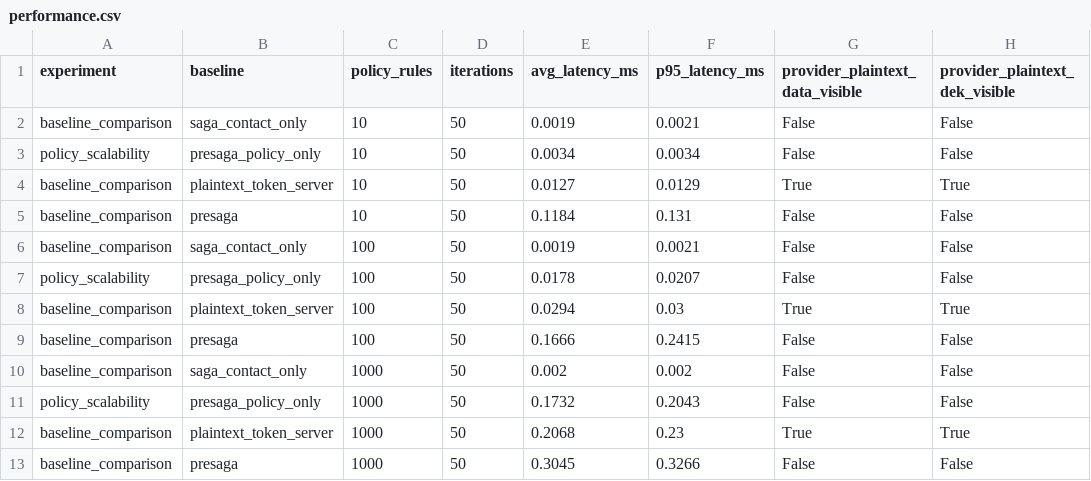
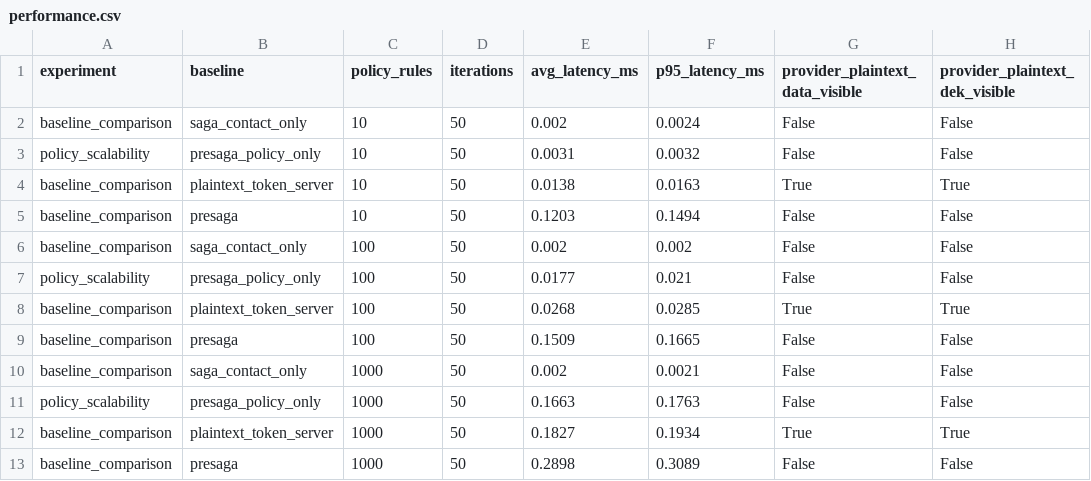
Before and after one commit to waasef02546-droid/qqggdmate, a CSV file: project/results/tables/performance.csv, drawn as a sheet; only a part is shown; the diff names each change by its address in the sheet, - before the commit and + after, or states it on an @@ line.

Commit message:
Advance PRE-SAGA runtime evidence layer

```diff
--- a/project/results/tables/performance.csv
+++ b/project/results/tables/performance.csv
-E2 (avg_latency_ms): 0.0019
+E2 (avg_latency_ms): 0.002
-F2 (p95_latency_ms): 0.0021
+F2 (p95_latency_ms): 0.0024
-E3 (avg_latency_ms): 0.0034
+E3 (avg_latency_ms): 0.0031
-F3 (p95_latency_ms): 0.0034
+F3 (p95_latency_ms): 0.0032
-E4 (avg_latency_ms): 0.0127
+E4 (avg_latency_ms): 0.0138
-F4 (p95_latency_ms): 0.0129
+F4 (p95_latency_ms): 0.0163
-E5 (avg_latency_ms): 0.1184
+E5 (avg_latency_ms): 0.1203
-F5 (p95_latency_ms): 0.131
+F5 (p95_latency_ms): 0.1494
-E6 (avg_latency_ms): 0.0019
+E6 (avg_latency_ms): 0.002
-F6 (p95_latency_ms): 0.0021
+F6 (p95_latency_ms): 0.002
-E7 (avg_latency_ms): 0.0178
+E7 (avg_latency_ms): 0.0177
-F7 (p95_latency_ms): 0.0207
+F7 (p95_latency_ms): 0.021
-E8 (avg_latency_ms): 0.0294
+E8 (avg_latency_ms): 0.0268
-F8 (p95_latency_ms): 0.03
+F8 (p95_latency_ms): 0.0285
-E9 (avg_latency_ms): 0.1666
+E9 (avg_latency_ms): 0.1509
-F9 (p95_latency_ms): 0.2415
+F9 (p95_latency_ms): 0.1665
-F10 (p95_latency_ms): 0.002
+F10 (p95_latency_ms): 0.0021
-E11 (avg_latency_ms): 0.1732
+E11 (avg_latency_ms): 0.1663
-F11 (p95_latency_ms): 0.2043
+F11 (p95_latency_ms): 0.1763
-E12 (avg_latency_ms): 0.2068
+E12 (avg_latency_ms): 0.1827
-F12 (p95_latency_ms): 0.23
+F12 (p95_latency_ms): 0.1934
-E13 (avg_latency_ms): 0.3045
+E13 (avg_latency_ms): 0.2898
-F13 (p95_latency_ms): 0.3266
+F13 (p95_latency_ms): 0.3089
```
Also changed, not shown: project/results/tables/scalability_policy_rules.csv, project/results/tables/security_matrix.csv, 20 other files.
